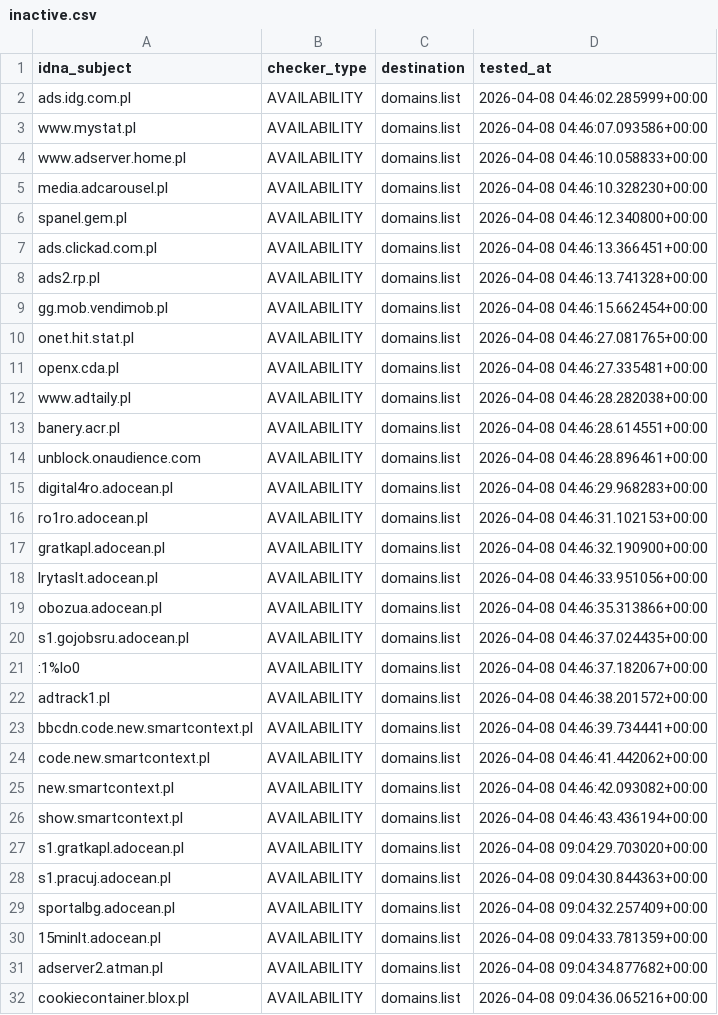
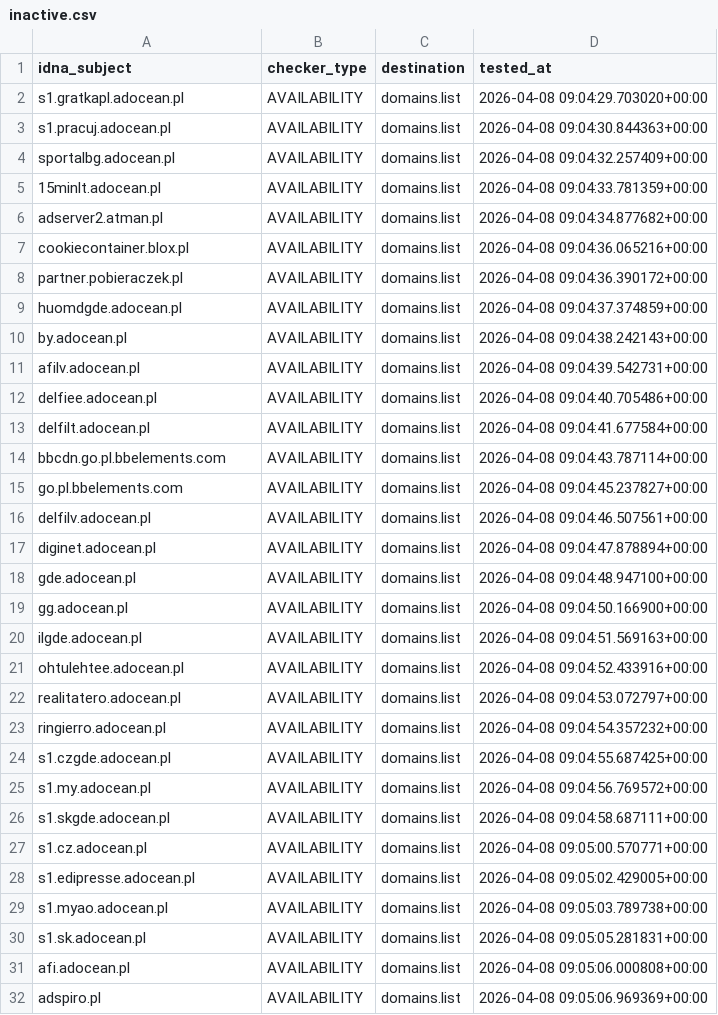
Before and after one commit to Ultimate-Hosts-Blacklist/pl-host-file, a CSV file: .pyfunceble/inactive.csv, drawn as a sheet; only a part is shown; the shorter side is filled out with more unchanged rows; removed rows and columns are numbered as before the commit, all else as after; the diff covers the shown part only; the diff names each change by its address in the sheet, - before the commit and + after, or states it on an @@ line.

```diff
--- a/.pyfunceble/inactive.csv
+++ b/.pyfunceble/inactive.csv
-row 2: ads.idg.com.pl | AVAILABILITY | domains.list | 2026-04-08 04:46:02.285999+00:00
-row 3: www.mystat.pl | AVAILABILITY | domains.list | 2026-04-08 04:46:07.093586+00:00
-row 4: www.adserver.home.pl | AVAILABILITY | domains.list | 2026-04-08 04:46:10.058833+00:00
-row 5: media.adcarousel.pl | AVAILABILITY | domains.list | 2026-04-08 04:46:10.328230+00:00
-row 6: spanel.gem.pl | AVAILABILITY | domains.list | 2026-04-08 04:46:12.340800+00:00
-row 7: ads.clickad.com.pl | AVAILABILITY | domains.list | 2026-04-08 04:46:13.366451+00:00
-row 8: ads2.rp.pl | AVAILABILITY | domains.list | 2026-04-08 04:46:13.741328+00:00
-row 9: gg.mob.vendimob.pl | AVAILABILITY | domains.list | 2026-04-08 04:46:15.662454+00:00
-row 10: onet.hit.stat.pl | AVAILABILITY | domains.list | 2026-04-08 04:46:27.081765+00:00
-row 11: openx.cda.pl | AVAILABILITY | domains.list | 2026-04-08 04:46:27.335481+00:00
-row 12: www.adtaily.pl | AVAILABILITY | domains.list | 2026-04-08 04:46:28.282038+00:00
-row 13: banery.acr.pl | AVAILABILITY | domains.list | 2026-04-08 04:46:28.614551+00:00
-row 14: unblock.onaudience.com | AVAILABILITY | domains.list | 2026-04-08 04:46:28.896461+00:00
-row 15: digital4ro.adocean.pl | AVAILABILITY | domains.list | 2026-04-08 04:46:29.968283+00:00
-row 16: ro1ro.adocean.pl | AVAILABILITY | domains.list | 2026-04-08 04:46:31.102153+00:00
-row 17: gratkapl.adocean.pl | AVAILABILITY | domains.list | 2026-04-08 04:46:32.190900+00:00
-row 18: lrytaslt.adocean.pl | AVAILABILITY | domains.list | 2026-04-08 04:46:33.951056+00:00
-row 19: obozua.adocean.pl | AVAILABILITY | domains.list | 2026-04-08 04:46:35.313866+00:00
-row 20: s1.gojobsru.adocean.pl | AVAILABILITY | domains.list | 2026-04-08 04:46:37.024435+00:00
-row 21: :1%lo0 | AVAILABILITY | domains.list | 2026-04-08 04:46:37.182067+00:00
-row 22: adtrack1.pl | AVAILABILITY | domains.list | 2026-04-08 04:46:38.201572+00:00
-row 23: bbcdn.code.new.smartcontext.pl | AVAILABILITY | domains.list | 2026-04-08 04:46:39.734441+00:00
-row 24: code.new.smartcontext.pl | AVAILABILITY | domains.list | 2026-04-08 04:46:41.442062+00:00
-row 25: new.smartcontext.pl | AVAILABILITY | domains.list | 2026-04-08 04:46:42.093082+00:00
-row 26: show.smartcontext.pl | AVAILABILITY | domains.list | 2026-04-08 04:46:43.436194+00:00
```
Also changed, not shown: 25 added rows elsewhere in this file, 13 other files.
